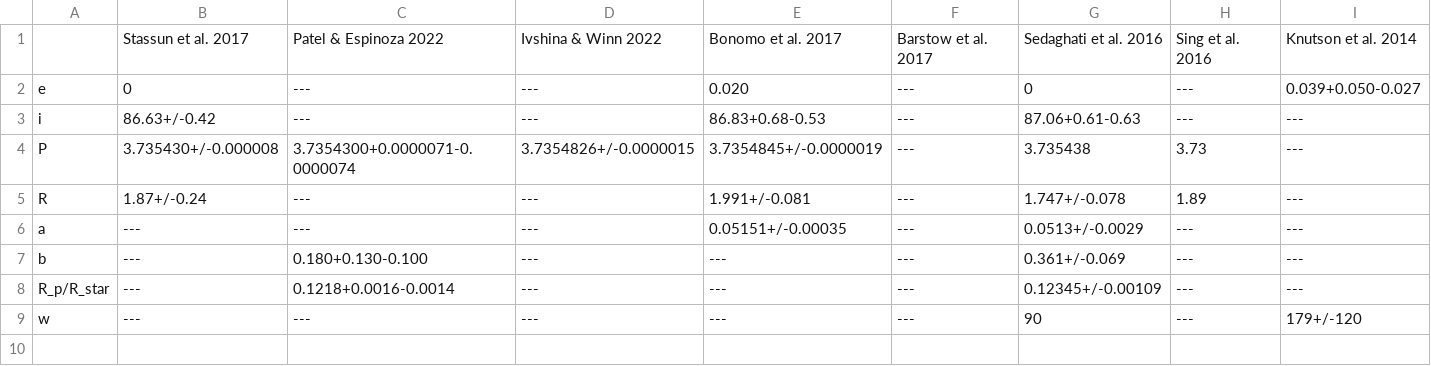
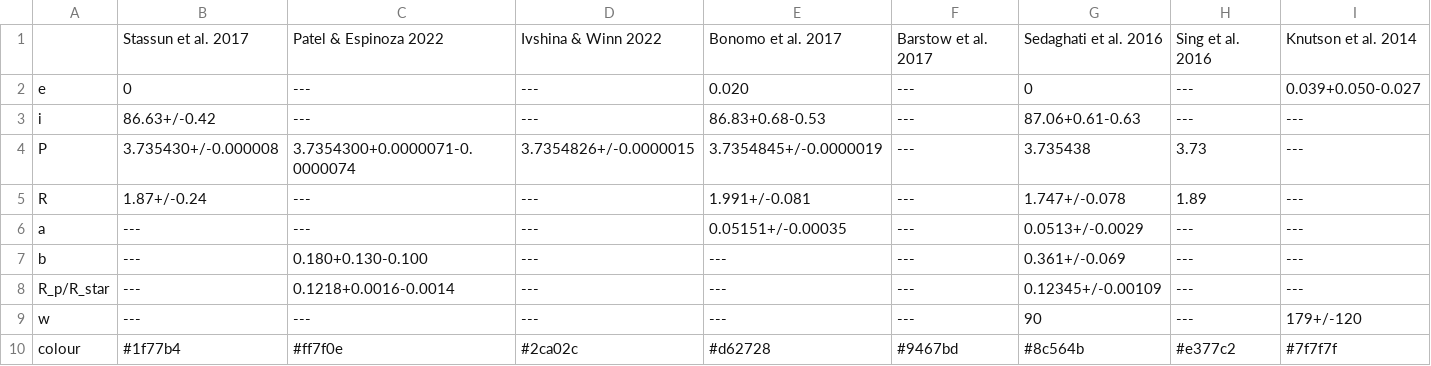
Before and after one commit to hrwakeford/MSci2022_TESS, a CSV file: WASP_17b_transit_fitting/wasp_17b_parameters.csv, drawn as a sheet; only a part is shown; rows hold the shown columns only; the diff names each change by its address in the sheet, - before the commit and + after, or states it on an @@ line.

```diff
--- a/WASP_17b_transit_fitting/wasp_17b_parameters.csv
+++ b/WASP_17b_transit_fitting/wasp_17b_parameters.csv
+row 10: colour | #1f77b4 | #ff7f0e | #2ca02c | #d62728 | #9467bd | #8c564b | #e377c2 | #7f7f7f
```
Also changed, not shown: 3 other files.
